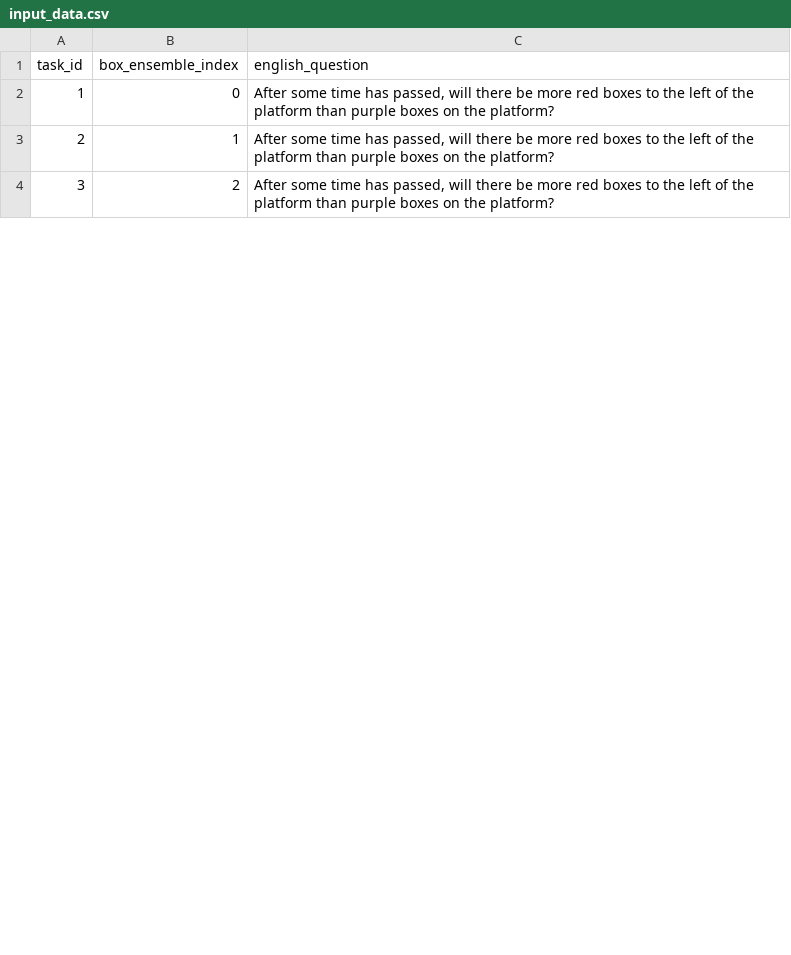
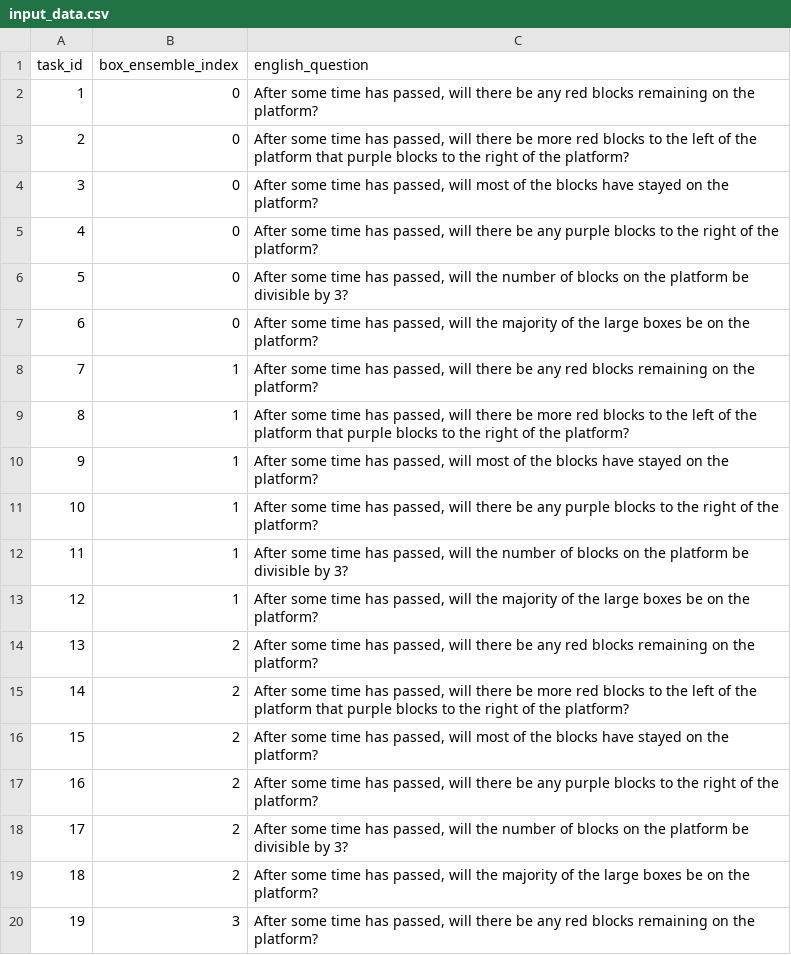
Before and after one commit to julius-heitkoetter/NaLaPIP, a CSV file: data/input_data.csv, drawn as a sheet; only a part is shown; addresses are those after the commit; the diff covers the shown part only; the diff names each change by its address in the sheet, - before the commit and + after, or states it on an @@ line.

Commit message:
adding full input data

```diff
--- a/data/input_data.csv
+++ b/data/input_data.csv
+row 2: 1 | 0 | After some time has passed, will there be any red blocks remaining on the platform?
@@ column A (task_id) renumbered from row 3 down @@
-C3 (english_question): …more red boxes to the left of the platform than purple boxes on the platform?
+C3 (english_question): …more red blocks to the left of the platform that purple blocks to the right of the platform?
+row 4: 3 | 0 | After some time has passed, will most of the blocks have stayed on the platform?
+row 5: 4 | 0 | After some time has passed, will there be any purple blocks to the right of the platform?
+row 6: 5 | 0 | After some time has passed, will the number of blocks on the platform be divisible by 3?
+row 7: 6 | 0 | After some time has passed, will the majority of the large boxes be on the platform?
+row 8: 7 | 1 | After some time has passed, will there be any red blocks remaining on the platform?
-C9 (english_question): …more red boxes to the left of the platform than purple boxes on the platform?
+C9 (english_question): …more red blocks to the left of the platform that purple blocks to the right of the platform?
+row 10: 9 | 1 | After some time has passed, will most of the blocks have stayed on the platform?
+row 11: 10 | 1 | After some time has passed, will there be any purple blocks to the right of the platform?
+row 12: 11 | 1 | After some time has passed, will the number of blocks on the platform be divisible by 3?
+row 13: 12 | 1 | After some time has passed, will the majority of the large boxes be on the platform?
+row 14: 13 | 2 | After some time has passed, will there be any red blocks remaining on the platform?
-C15 (english_question): …more red boxes to the left of the platform than purple boxes on the platform?
+C15 (english_question): …more red blocks to the left of the platform that purple blocks to the right of the platform?
+row 16: 15 | 2 | After some time has passed, will most of the blocks have stayed on the platform?
+row 17: 16 | 2 | After some time has passed, will there be any purple blocks to the right of the platform?
+row 18: 17 | 2 | After some time has passed, will the number of blocks on the platform be divisible by 3?
+row 19: 18 | 2 | After some time has passed, will the majority of the large boxes be on the platform?
+row 20: 19 | 3 | After some time has passed, will there be any red blocks remaining on the platform?
```
Also changed, not shown: 23 added rows, 7 removed rows and 6 edited cells elsewhere in this file.
